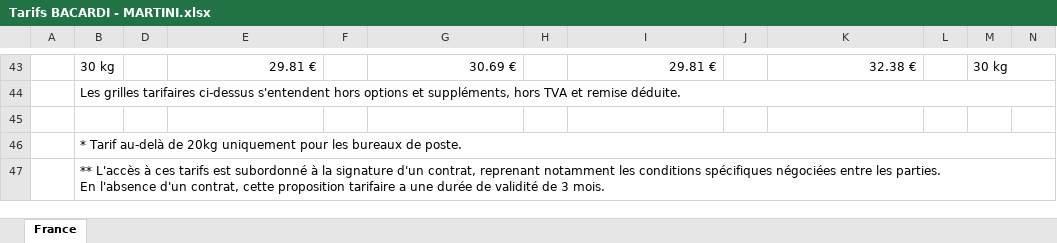
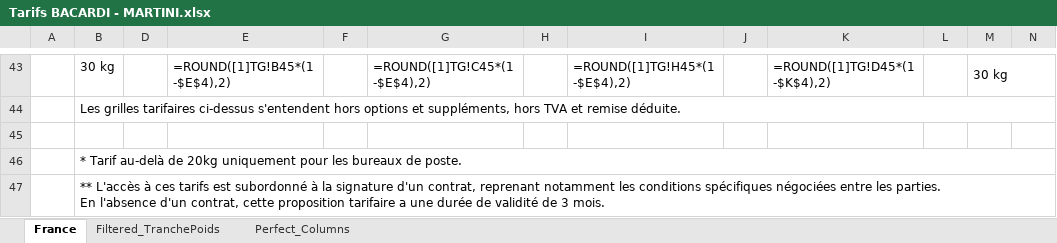
Before and after one commit to mxou-954/TC, an Excel workbook: back/uploads/Tarifs BACARDI - MARTINI.xlsx, sheet France, drawn as a sheet; only a part is shown, gaps mark what is left out; values as stored, in another font and other column widths than the file's, no cell formats; formulas without a stored value are shown as written; charts and pictures not drawn; the diff covers the shown part only; the diff names each change by its address in the sheet, - before the commit and + after, or states it on an @@ line.

```diff
--- a/back/uploads/Tarifs BACARDI - MARTINI.xlsx (sheet France)
+++ b/back/uploads/Tarifs BACARDI - MARTINI.xlsx (sheet France)
+sheet tab: Filtered_TranchePoids
+sheet tab: Perfect_Columns
-E43: 29.81 €
+E43: =ROUND([1]TG!B45*(1-$E$4),2)
-G43: 30.69 €
+G43: =ROUND([1]TG!C45*(1-$E$4),2)
-I43: 29.81 €
+I43: =ROUND([1]TG!H45*(1-$E$4),2)
-K43: 32.38 €
+K43: =ROUND([1]TG!D45*(1-$K$4),2)
```
Also changed, not shown: 128 edited cells elsewhere in this sheet, cell formats, charts or pictures, back/test.xlsx, back/uploads/extracted_tarifs.xlsx, 2 other files.
